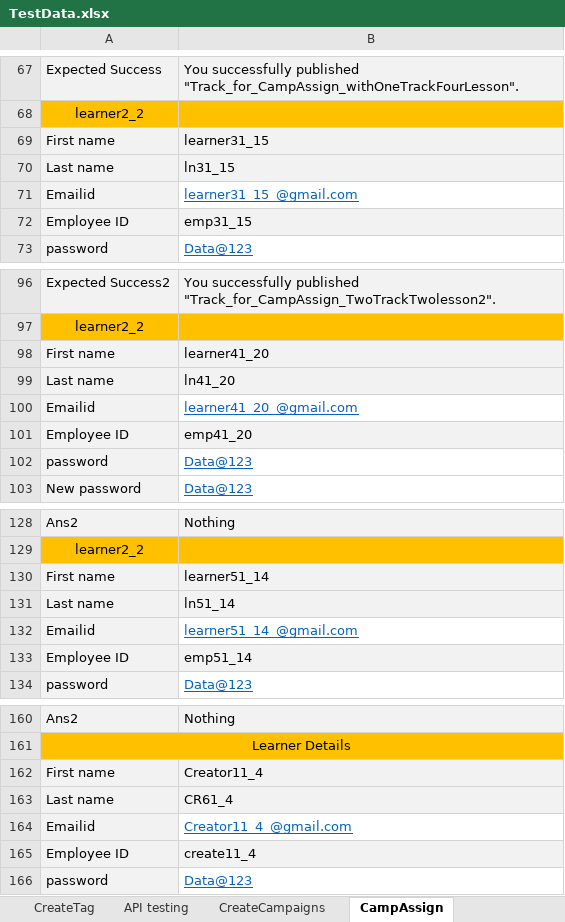
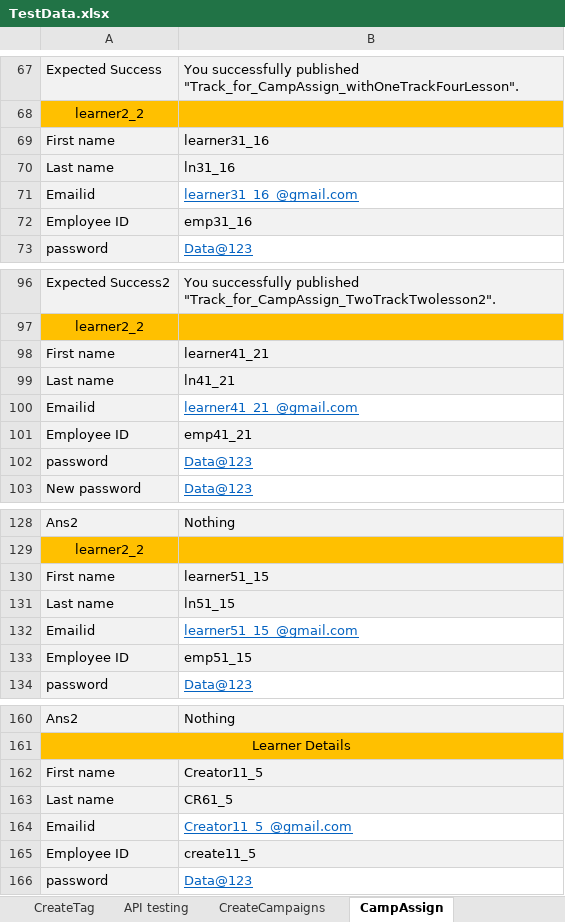
Before and after one commit to dattatrayaa/MYGrovo, an Excel workbook: TestCases/TestData.xlsx, sheet CampAssign, drawn as a sheet; only a part is shown, gaps mark what is left out; values as stored, in another font and other column widths than the file's, no borders; the diff covers the shown part only; the diff names each change by its address in the sheet, - before the commit and + after, or states it on an @@ line.

```diff
--- a/TestCases/TestData.xlsx (sheet CampAssign)
+++ b/TestCases/TestData.xlsx (sheet CampAssign)
-B69: learner31_15
+B69: learner31_16
-B70: ln31_15
+B70: ln31_16
-B71: learner31_15_@gmail.com
+B71: learner31_16_@gmail.com
-B72: emp31_15
+B72: emp31_16
-B98: learner41_20
+B98: learner41_21
-B99: ln41_20
+B99: ln41_21
-B100: learner41_20_@gmail.com
+B100: learner41_21_@gmail.com
-B101: emp41_20
+B101: emp41_21
-B130: learner51_14
+B130: learner51_15
-B131: ln51_14
+B131: ln51_15
-B132: learner51_14_@gmail.com
+B132: learner51_15_@gmail.com
-B133: emp51_14
+B133: emp51_15
-B162: Creator11_4
+B162: Creator11_5
-B163: CR61_4
+B163: CR61_5
-B164: Creator11_4_@gmail.com
+B164: Creator11_5_@gmail.com
-B165: create11_4
+B165: create11_5
```
Also changed, not shown: 21 edited cells elsewhere in this sheet.
